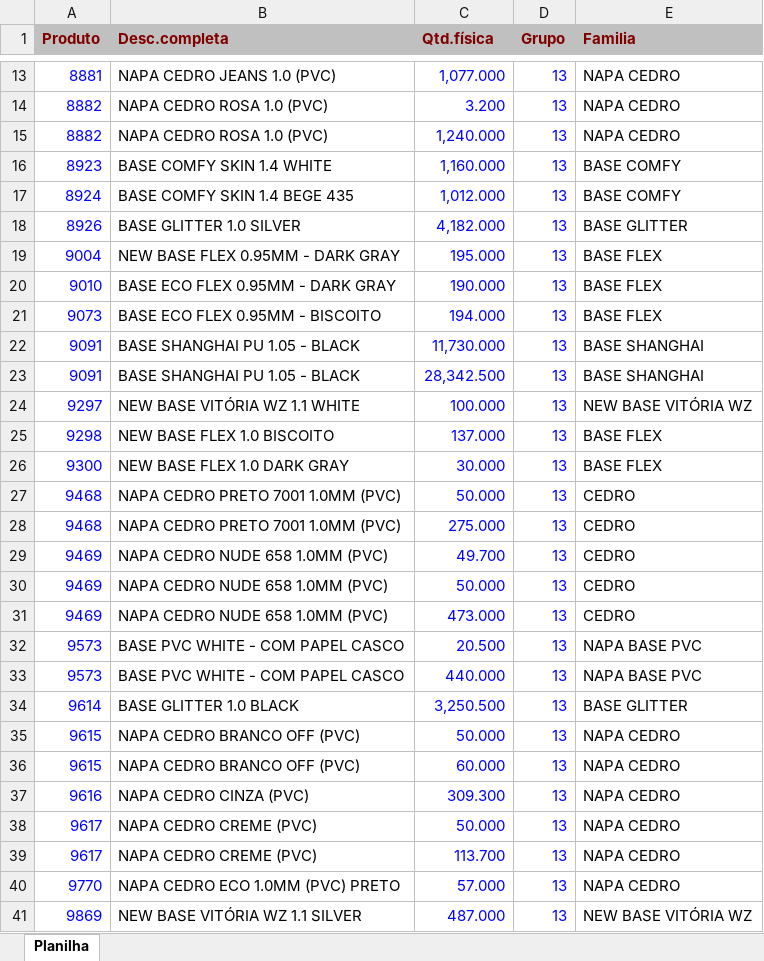
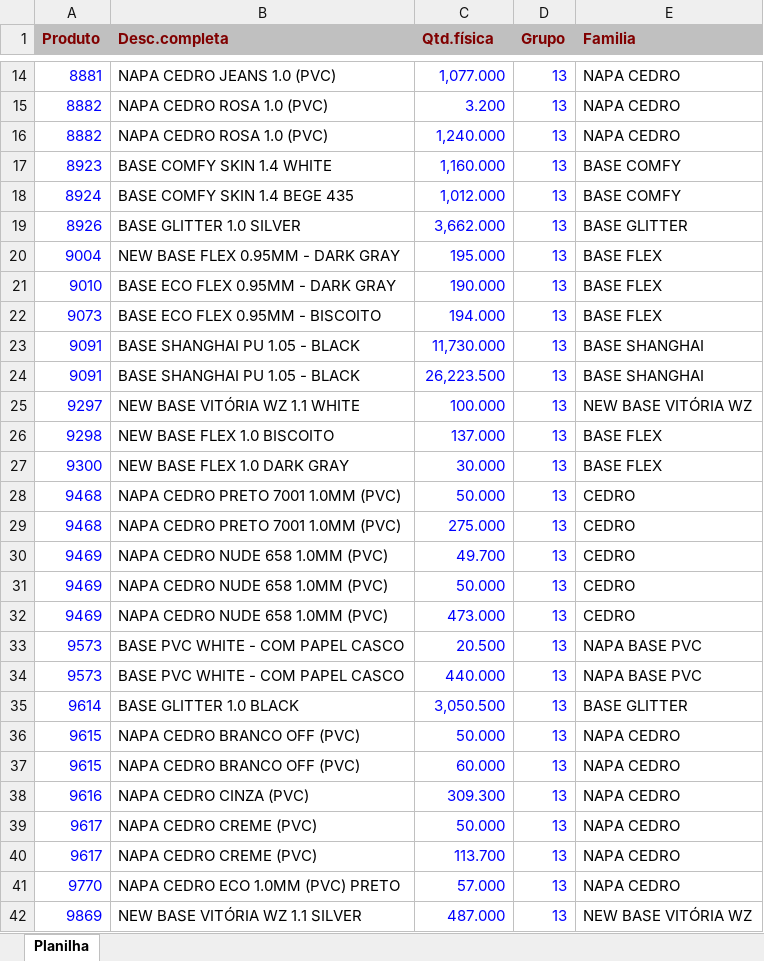
Before and after one commit to afbertuolsmart/SMARTS-STOCK, an Excel workbook: data-source/ESTOQUEBASESLOCAL.xlsx, sheet Planilha, drawn as a sheet; only a part is shown, gaps mark what is left out; values as stored, in another font and other column widths than the file's, no borders; addresses are those after the commit; the diff covers the shown part only; the diff names each change by its address in the sheet, - before the commit and + after, or states it on an @@ line.

```diff
--- a/data-source/ESTOQUEBASESLOCAL.xlsx (sheet Planilha)
+++ b/data-source/ESTOQUEBASESLOCAL.xlsx (sheet Planilha)
-C19 (Qtd.física): 4,182.000
+C19 (Qtd.física): 3,662.000
-C24 (Qtd.física): 28,342.500
+C24 (Qtd.física): 26,223.500
-C35 (Qtd.física): 3,250.500
+C35 (Qtd.física): 3,050.500
```
Also changed, not shown: 5 added rows, 4 removed rows and 13 edited cells elsewhere in this sheet, data-source/COMPRABASES.xlsx, data-source/COMPRAPARAGUAI.xlsx, 11 other files.
